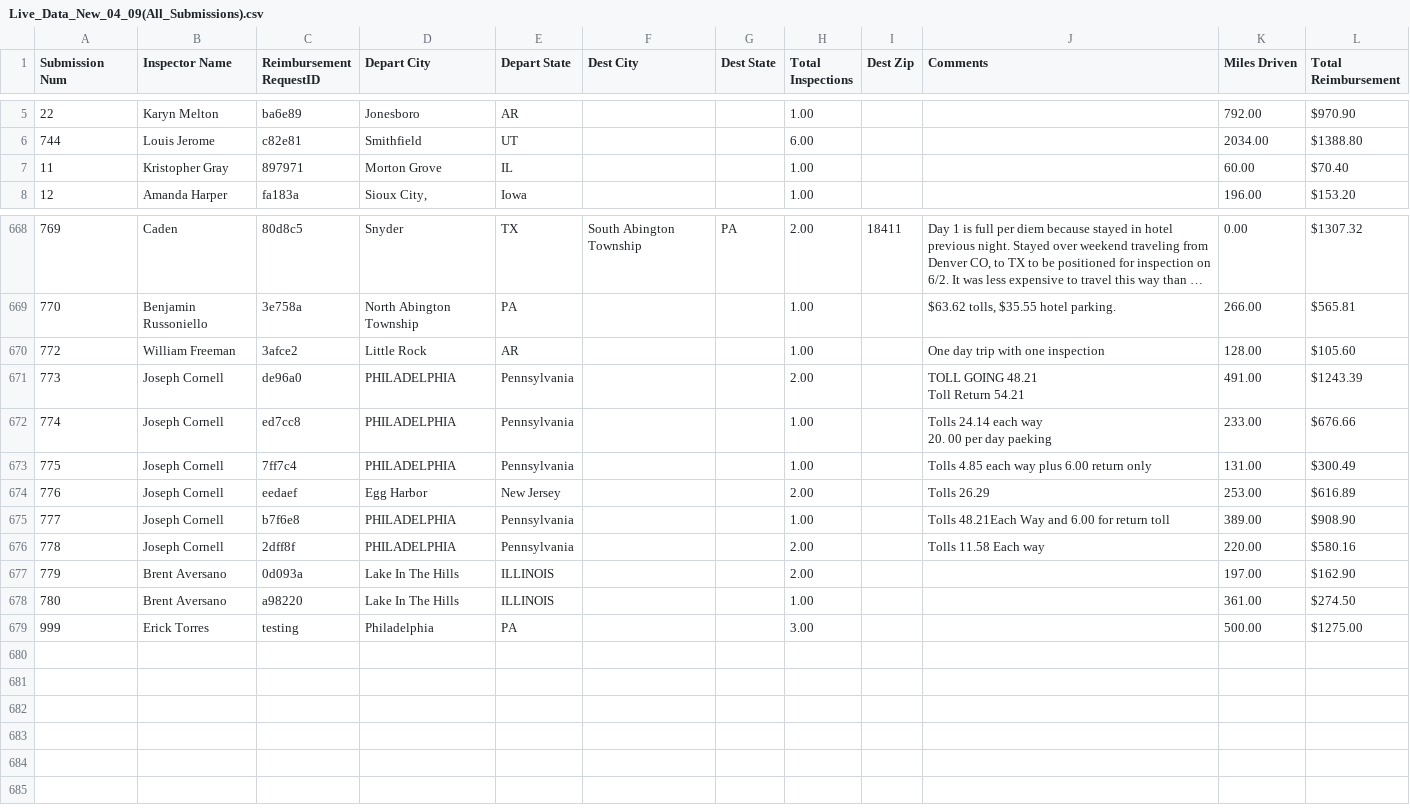
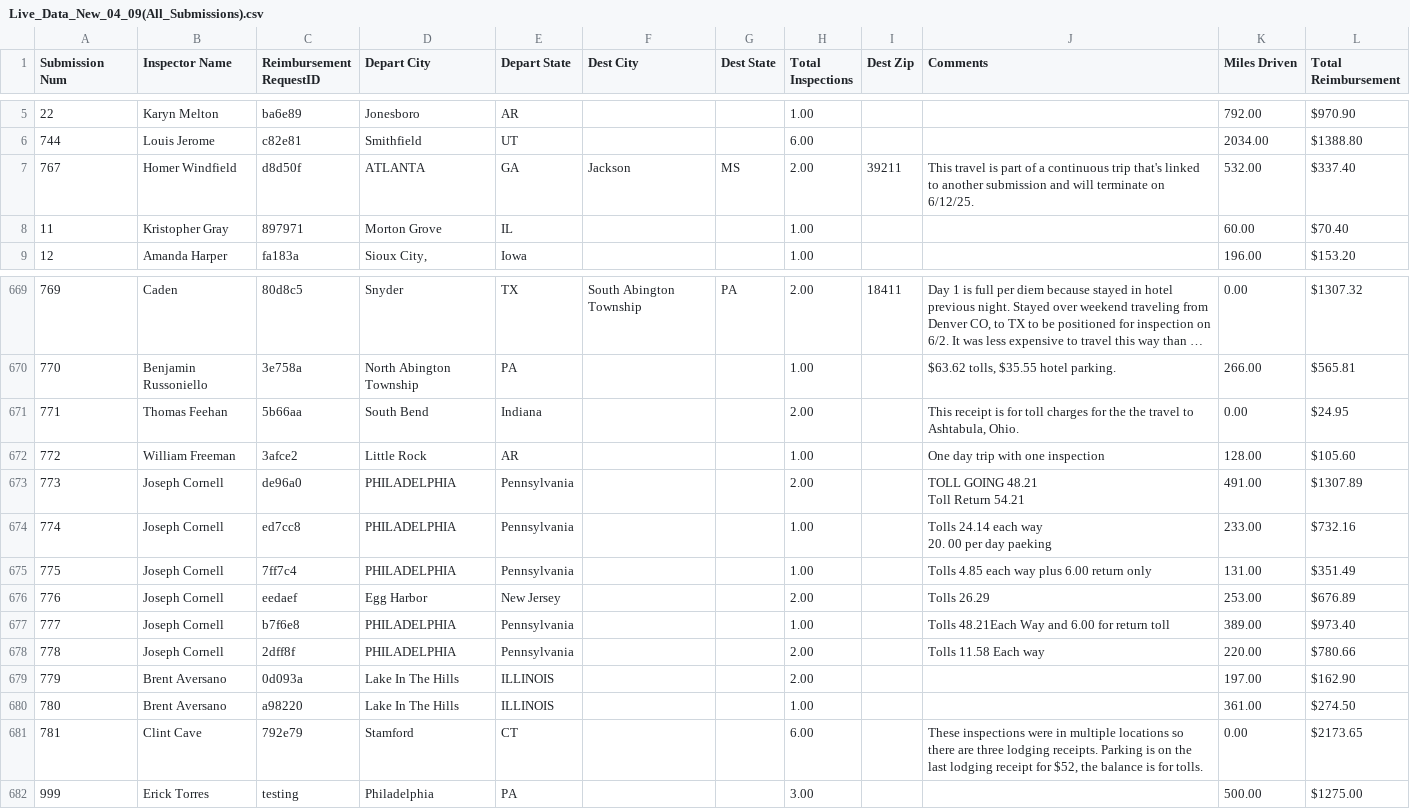
Before and after one commit to MalavikaKalani/Report-Automation-Tool, a CSV file: Live_Data_New_04_09(All_Submissions).csv, drawn as a sheet; only a part is shown, gaps mark what is left out; long unchanged cells end in …; addresses are those after the commit; the diff names each change by its address in the sheet, - before the commit and + after, or states it on an @@ line.

```diff
--- a/Live_Data_New_04_09(All_Submissions).csv
+++ b/Live_Data_New_04_09(All_Submissions).csv
+row 7: 767 | Homer Windfield | d8d50f | ATLANTA | GA | Jackson | MS | 2.00 | 39211 | This travel is part of a continuous trip that's linked to another submission and will terminate on 6/12/25. | 532.00 | $337.40
+row 671: 771 | Thomas Feehan | 5b66aa | South Bend | Indiana |  |  | 2.00 |  | This receipt is for toll charges for the the travel to Ashtabula, Ohio. | 0.00 | $24.95
-L673 (Total Reimbursement): $1243.39
+L673 (Total Reimbursement): $1307.89
-L674 (Total Reimbursement): $676.66
+L674 (Total Reimbursement): $732.16
-L675 (Total Reimbursement): $300.49
+L675 (Total Reimbursement): $351.49
-L676 (Total Reimbursement): $616.89
+L676 (Total Reimbursement): $676.89
-L677 (Total Reimbursement): $908.90
+L677 (Total Reimbursement): $973.40
-L678 (Total Reimbursement): $580.16
+L678 (Total Reimbursement): $780.66
+row 681: 781 | Clint Cave | 792e79 | Stamford | CT |  |  | 6.00 |  | These inspections were in multiple locations so there are three lodging receipts. Parking is on the last lodging receipt for $52, the balance is for tolls. | 0.00 | $2173.65
```
Also changed, not shown: Live_Data_New_04_09(Inspections).csv, Live_Data_New_04_09(Per Diem).csv, 2 other files.
